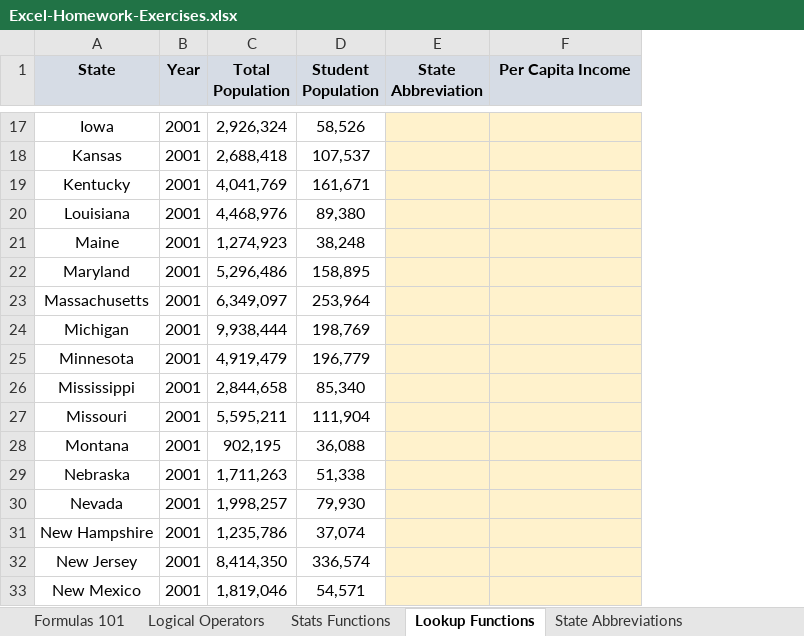
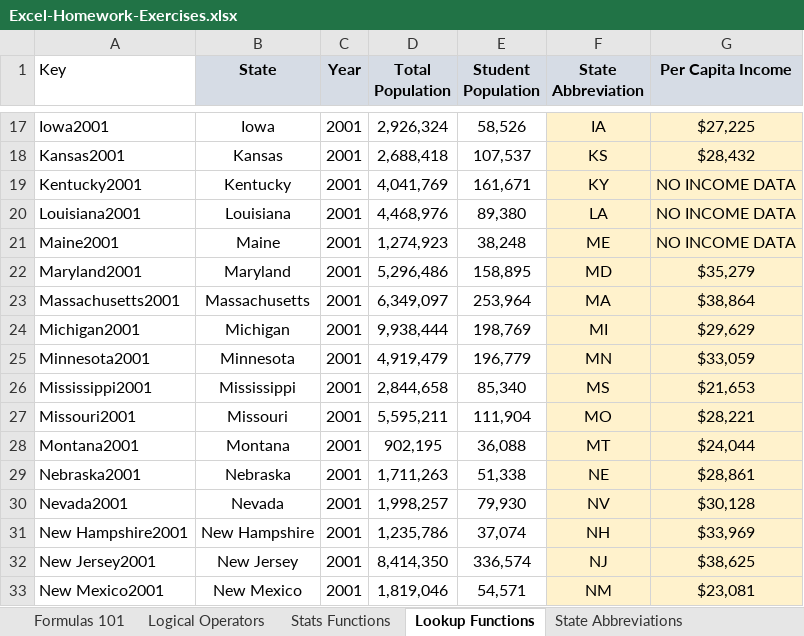
Before and after one commit to krohitm/excelAdvancedFormulasAndFunctions, an Excel workbook: Excel-Homework-Exercises.xlsx, sheet Lookup Functions, drawn as a sheet; only a part is shown, gaps mark what is left out; values as stored, in another font and other column widths than the file's, no borders; charts and pictures not drawn; addresses are those after the commit; the diff covers the shown part only; the diff names each change by its address in the sheet, - before the commit and + after, or states it on an @@ line.

Commit message:
Lookup reference

```diff
--- a/Excel-Homework-Exercises.xlsx (sheet Lookup Functions)
+++ b/Excel-Homework-Exercises.xlsx (sheet Lookup Functions)
+column A (Key), rows 17-33: Iowa2001 | Kansas2001 | Kentucky2001 | Louisiana2001 | Maine2001 | Maryland2001 | Massachusetts2001 | Michigan2001 | Minnesota2001 | Mississippi2001 | Missouri2001 | Montana2001 | Nebraska2001 | Nevada2001 | New Hampshire2001 | New Jersey2001 | New Mexico2001
-F17 (State Abbreviation): (empty)
+F17 (State Abbreviation): IA
-G17 (Per Capita Income): (empty)
+G17 (Per Capita Income): $27,225
-F18 (State Abbreviation): (empty)
+F18 (State Abbreviation): KS
-G18 (Per Capita Income): (empty)
+G18 (Per Capita Income): $28,432
-F19 (State Abbreviation): (empty)
+F19 (State Abbreviation): KY
-G19:G21 (Per Capita Income): (empty)
+G19:G21 (Per Capita Income): NO INCOME DATA
-F20 (State Abbreviation): (empty)
+F20 (State Abbreviation): LA
-F21 (State Abbreviation): (empty)
+F21 (State Abbreviation): ME
-F22 (State Abbreviation): (empty)
+F22 (State Abbreviation): MD
-G22 (Per Capita Income): (empty)
+G22 (Per Capita Income): $35,279
-F23 (State Abbreviation): (empty)
+F23 (State Abbreviation): MA
-G23 (Per Capita Income): (empty)
+G23 (Per Capita Income): $38,864
-F24 (State Abbreviation): (empty)
+F24 (State Abbreviation): MI
-G24 (Per Capita Income): (empty)
+G24 (Per Capita Income): $29,629
-F25 (State Abbreviation): (empty)
+F25 (State Abbreviation): MN
-G25 (Per Capita Income): (empty)
+G25 (Per Capita Income): $33,059
-F26 (State Abbreviation): (empty)
+F26 (State Abbreviation): MS
-G26 (Per Capita Income): (empty)
+G26 (Per Capita Income): $21,653
-F27 (State Abbreviation): (empty)
+F27 (State Abbreviation): MO
-G27 (Per Capita Income): (empty)
+G27 (Per Capita Income): $28,221
-F28 (State Abbreviation): (empty)
+F28 (State Abbreviation): MT
-G28 (Per Capita Income): (empty)
+G28 (Per Capita Income): $24,044
-F29 (State Abbreviation): (empty)
+F29 (State Abbreviation): NE
-G29 (Per Capita Income): (empty)
+G29 (Per Capita Income): $28,861
-F30 (State Abbreviation): (empty)
+F30 (State Abbreviation): NV
-G30 (Per Capita Income): (empty)
+G30 (Per Capita Income): $30,128
-F31 (State Abbreviation): (empty)
+F31 (State Abbreviation): NH
-G31 (Per Capita Income): (empty)
+G31 (Per Capita Income): $33,969
-F32 (State Abbreviation): (empty)
+F32 (State Abbreviation): NJ
-G32 (Per Capita Income): (empty)
+G32 (Per Capita Income): $38,625
-F33 (State Abbreviation): (empty)
+F33 (State Abbreviation): NM
-G33 (Per Capita Income): (empty)
+G33 (Per Capita Income): $23,081
```
Also changed, not shown: 374 edited cells elsewhere in this sheet, sheet OFFSET & COUNTA, sheet INDEX & MATCH, sheet State Income (2001-2004), other sheet tabs, charts or pictures, 1 other file.
